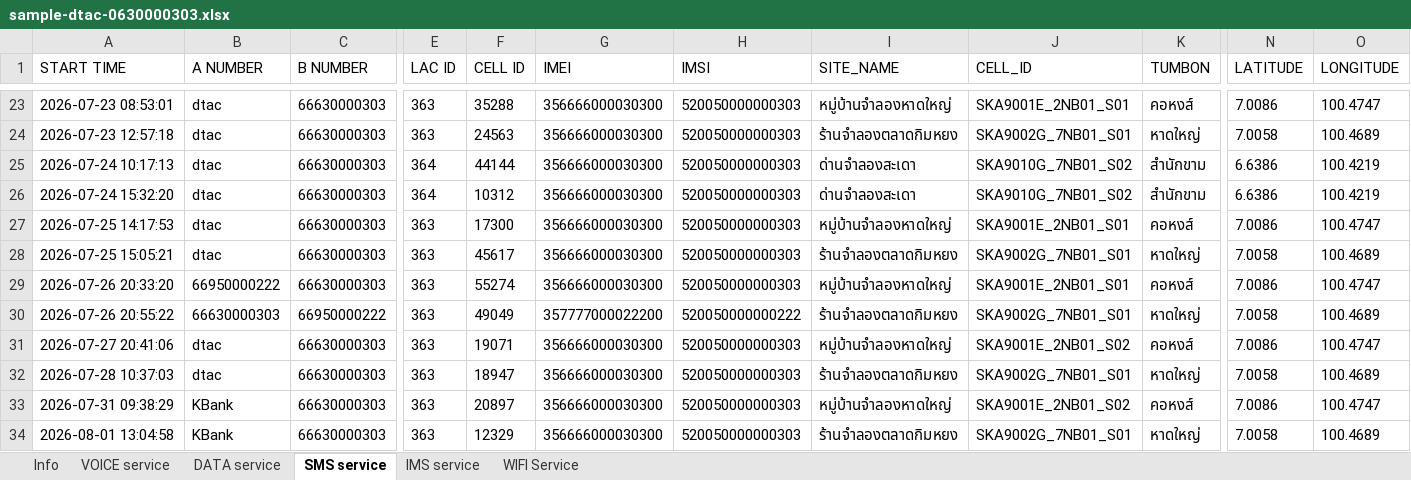
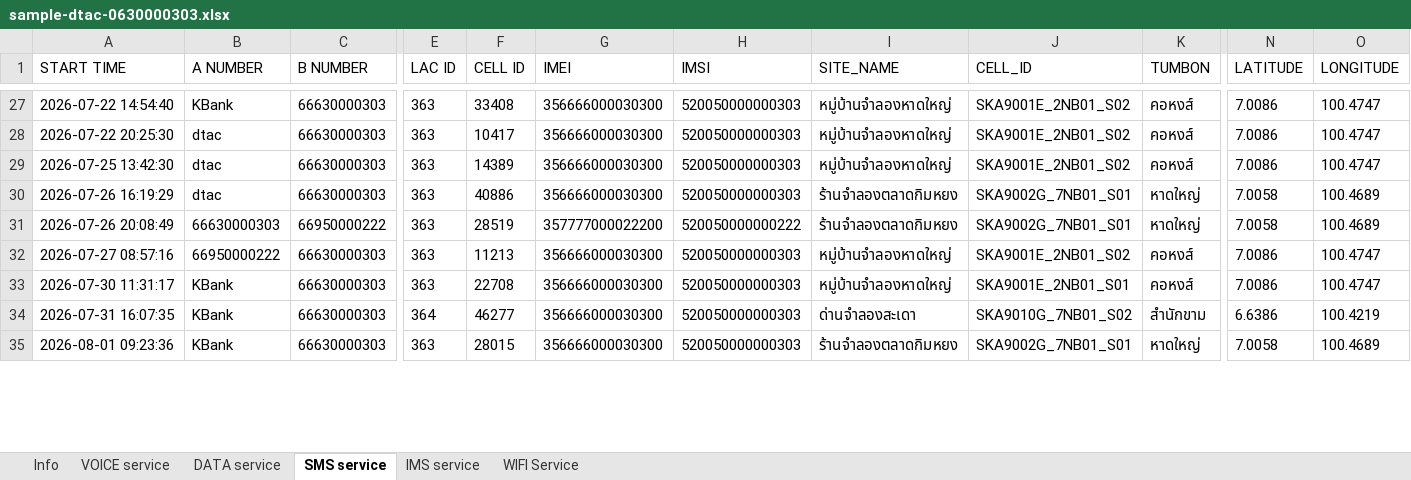
Before and after one commit to chalee2000/CDR, an Excel workbook: samples/sample-dtac-0630000303.xlsx, sheet SMS service, drawn as a sheet; only a part is shown, gaps mark what is left out; values as stored, in another font and other column widths than the file's, no borders; removed rows and columns are numbered as before the commit, all else as after; rows hold the shown columns only; the diff covers the shown part only; the diff names each change by its address in the sheet, - before the commit and + after, or states it on an @@ line.

```diff
--- a/samples/sample-dtac-0630000303.xlsx (sheet SMS service)
+++ b/samples/sample-dtac-0630000303.xlsx (sheet SMS service)
-A27 (START TIME): 2026-07-23 08:53:01
+A27 (START TIME): 2026-07-22 14:54:40
-B27 (A NUMBER): dtac
+B27 (A NUMBER): KBank
-F27 (CELL ID): 35288
+F27 (CELL ID): 33408
-J27 (CELL_ID): SKA9001E_2NB01_S01
+J27 (CELL_ID): SKA9001E_2NB01_S02
-A28 (START TIME): 2026-07-23 12:57:18
+A28 (START TIME): 2026-07-22 20:25:30
-F28 (CELL ID): 24563
+F28 (CELL ID): 10417
-I28 (SITE_NAME): ร้านจำลองตลาดกิมหยง
+I28 (SITE_NAME): หมู่บ้านจำลองหาดใหญ่
-J28 (CELL_ID): SKA9002G_7NB01_S01
+J28 (CELL_ID): SKA9001E_2NB01_S02
-K28 (TUMBON): หาดใหญ่
+K28 (TUMBON): คอหงส์
-N28 (LATITUDE): 7.0058
+N28 (LATITUDE): 7.0086
-O28 (LONGITUDE): 100.4689
+O28 (LONGITUDE): 100.4747
-row 25: 2026-07-24 10:17:13 | dtac | 66630000303 | 364 | 44144 | 356666000030300 | 520050000000303 | ด่านจำลองสะเดา | SKA9010G_7NB01_S02 | สำนักขาม | 6.6386 | 100.4219
-row 26: 2026-07-24 15:32:20 | dtac | 66630000303 | 364 | 10312 | 356666000030300 | 520050000000303 | ด่านจำลองสะเดา | SKA9010G_7NB01_S02 | สำนักขาม | 6.6386 | 100.4219
-A29 (START TIME): 2026-07-25 14:17:53
+A29 (START TIME): 2026-07-25 13:42:30
-F29 (CELL ID): 17300
+F29 (CELL ID): 14389
-J29 (CELL_ID): SKA9001E_2NB01_S01
+J29 (CELL_ID): SKA9001E_2NB01_S02
-A30 (START TIME): 2026-07-25 15:05:21
+A30 (START TIME): 2026-07-26 16:19:29
-F30 (CELL ID): 45617
+F30 (CELL ID): 40886
-row 29: 2026-07-26 20:33:20 | 66950000222 | 66630000303 | 363 | 55274 | 356666000030300 | 520050000000303 | หมู่บ้านจำลองหาดใหญ่ | SKA9001E_2NB01_S01 | คอหงส์ | 7.0086 | 100.4747
-A31 (START TIME): 2026-07-26 20:55:22
+A31 (START TIME): 2026-07-26 20:08:49
-F31 (CELL ID): 49049
+F31 (CELL ID): 28519
-A32 (START TIME): 2026-07-27 20:41:06
+A32 (START TIME): 2026-07-27 08:57:16
-B32 (A NUMBER): dtac
+B32 (A NUMBER): 66950000222
-F32 (CELL ID): 19071
+F32 (CELL ID): 11213
-row 32: 2026-07-28 10:37:03 | dtac | 66630000303 | 363 | 18947 | 356666000030300 | 520050000000303 | ร้านจำลองตลาดกิมหยง | SKA9002G_7NB01_S01 | หาดใหญ่ | 7.0058 | 100.4689
-A33 (START TIME): 2026-07-31 09:38:29
+A33 (START TIME): 2026-07-30 11:31:17
-F33 (CELL ID): 20897
+F33 (CELL ID): 22708
-J33 (CELL_ID): SKA9001E_2NB01_S02
+J33 (CELL_ID): SKA9001E_2NB01_S01
+row 34: 2026-07-31 16:07:35 | KBank | 66630000303 | 364 | 46277 | 356666000030300 | 520050000000303 | ด่านจำลองสะเดา | SKA9010G_7NB01_S02 | สำนักขาม | 6.6386 | 100.4219
-A35 (START TIME): 2026-08-01 13:04:58
+A35 (START TIME): 2026-08-01 09:23:36
-F35 (CELL ID): 12329
+F35 (CELL ID): 28015
```
Also changed, not shown: 20 added rows, 16 removed rows and 136 edited cells elsewhere in this sheet, sheet IMS service, sheet DATA service, sheet VOICE service, sheet Info, 10 other files.
